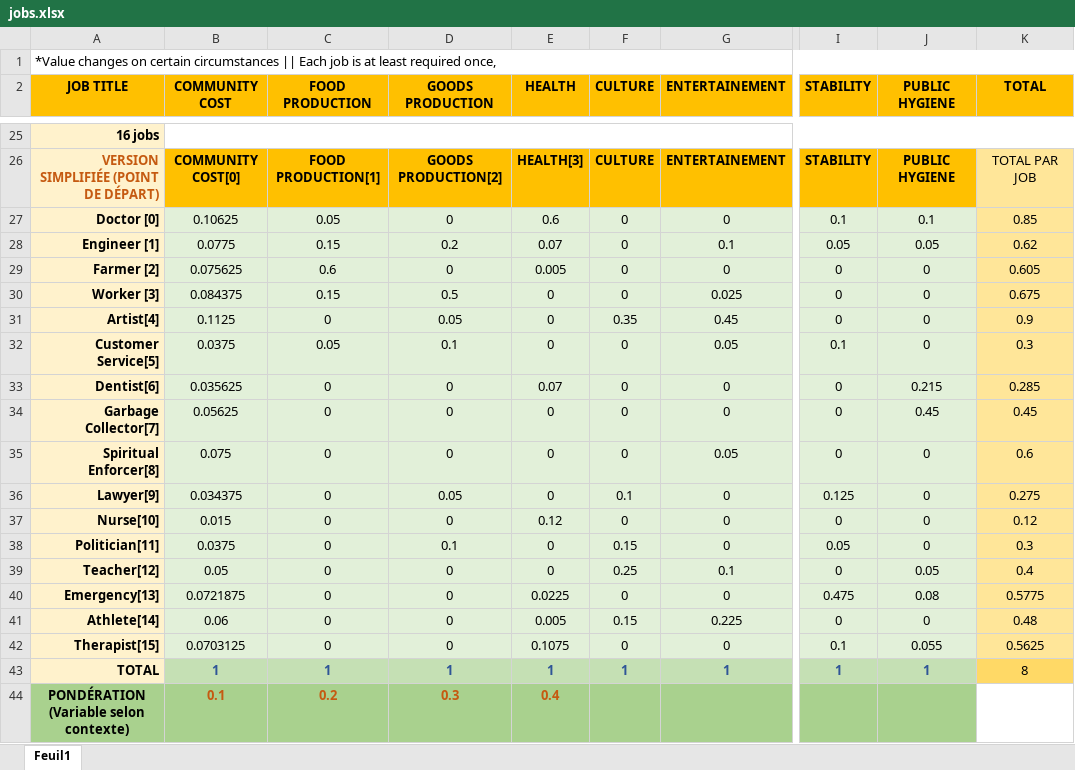
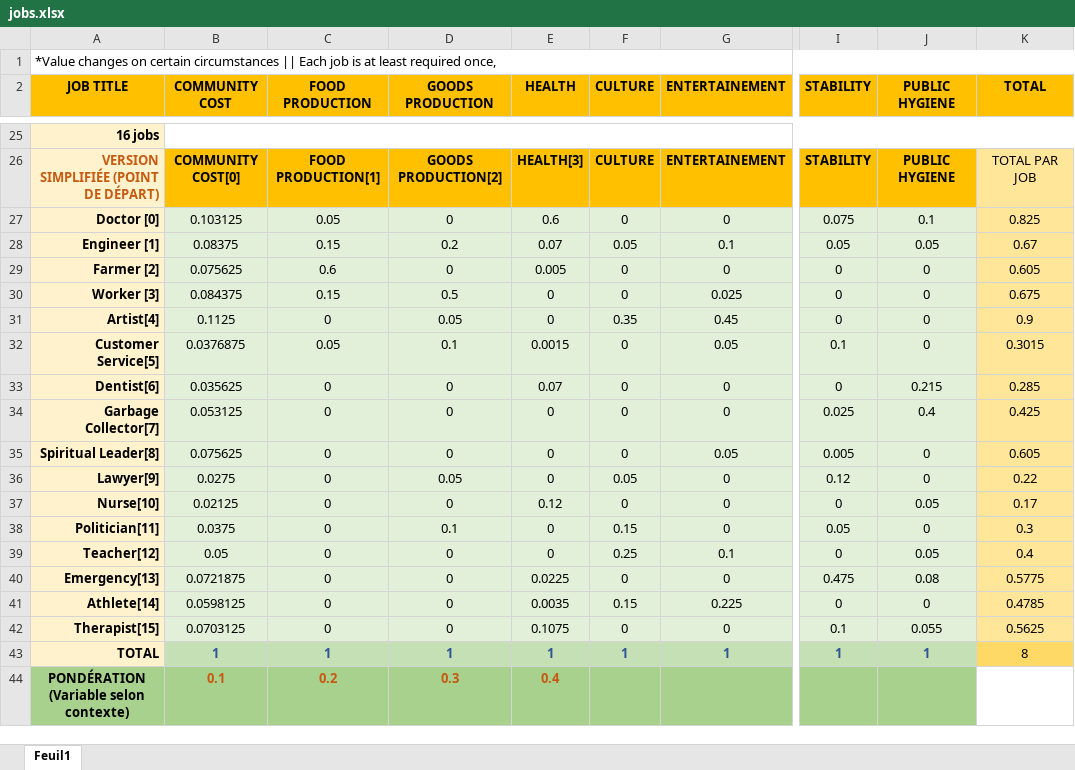
Before and after one commit to ShortyLogos/ai-genetic-algorithm, an Excel workbook: problem 3 - concept/jobs.xlsx, sheet Feuil1, drawn as a sheet; only a part is shown, gaps mark what is left out; values as stored, in another font and other column widths than the file's, no borders; the diff covers the shown part only; the diff names each change by its address in the sheet, - before the commit and + after, or states it on an @@ line.

Commit message:
jobs value in code

```diff
--- a/problem 3 - concept/jobs.xlsx (sheet Feuil1)
+++ b/problem 3 - concept/jobs.xlsx (sheet Feuil1)
-B27 (COMMUNITY COST): 0.10625
+B27 (COMMUNITY COST): 0.103125
-I27 (STABILITY): 0.1
+I27 (STABILITY): 0.075
-K27 (TOTAL): 0.85
+K27 (TOTAL): 0.825
-B28 (COMMUNITY COST): 0.0775
+B28 (COMMUNITY COST): 0.08375
-F28 (CULTURE): 0
+F28 (CULTURE): 0.05
-K28 (TOTAL): 0.62
+K28 (TOTAL): 0.67
-B32 (COMMUNITY COST): 0.0375
+B32 (COMMUNITY COST): 0.0376875
-E32 (HEALTH): 0
+E32 (HEALTH): 0.0015
-K32 (TOTAL): 0.3
+K32 (TOTAL): 0.3015
-B34 (COMMUNITY COST): 0.05625
+B34 (COMMUNITY COST): 0.053125
-I34 (STABILITY): 0
+I34 (STABILITY): 0.025
-J34 (PUBLIC HYGIENE): 0.45
+J34 (PUBLIC HYGIENE): 0.4
-K34 (TOTAL): 0.45
+K34 (TOTAL): 0.425
-A35 (JOB TITLE): Spiritual Enforcer[8]
+A35 (JOB TITLE): Spiritual Leader[8]
-B35 (COMMUNITY COST): 0.075
+B35 (COMMUNITY COST): 0.075625
-I35 (STABILITY): 0
+I35 (STABILITY): 0.005
-K35 (TOTAL): 0.6
+K35 (TOTAL): 0.605
-B36 (COMMUNITY COST): 0.034375
+B36 (COMMUNITY COST): 0.0275
-F36 (CULTURE): 0.1
+F36 (CULTURE): 0.05
-I36 (STABILITY): 0.125
+I36 (STABILITY): 0.12
-K36 (TOTAL): 0.275
+K36 (TOTAL): 0.22
-B37 (COMMUNITY COST): 0.015
+B37 (COMMUNITY COST): 0.02125
-J37 (PUBLIC HYGIENE): 0
+J37 (PUBLIC HYGIENE): 0.05
-K37 (TOTAL): 0.12
+K37 (TOTAL): 0.17
-B41 (COMMUNITY COST): 0.06
+B41 (COMMUNITY COST): 0.0598125
-E41 (HEALTH): 0.005
+E41 (HEALTH): 0.0035
-K41 (TOTAL): 0.48
+K41 (TOTAL): 0.4785
```
Also changed, not shown: 6 edited cells elsewhere in this sheet, 1 other file.
